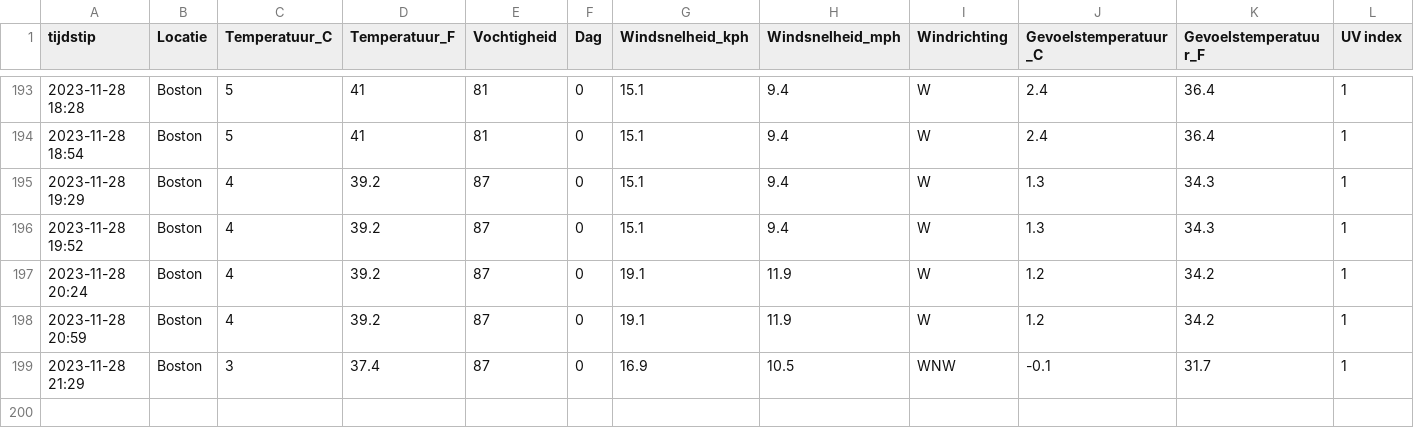
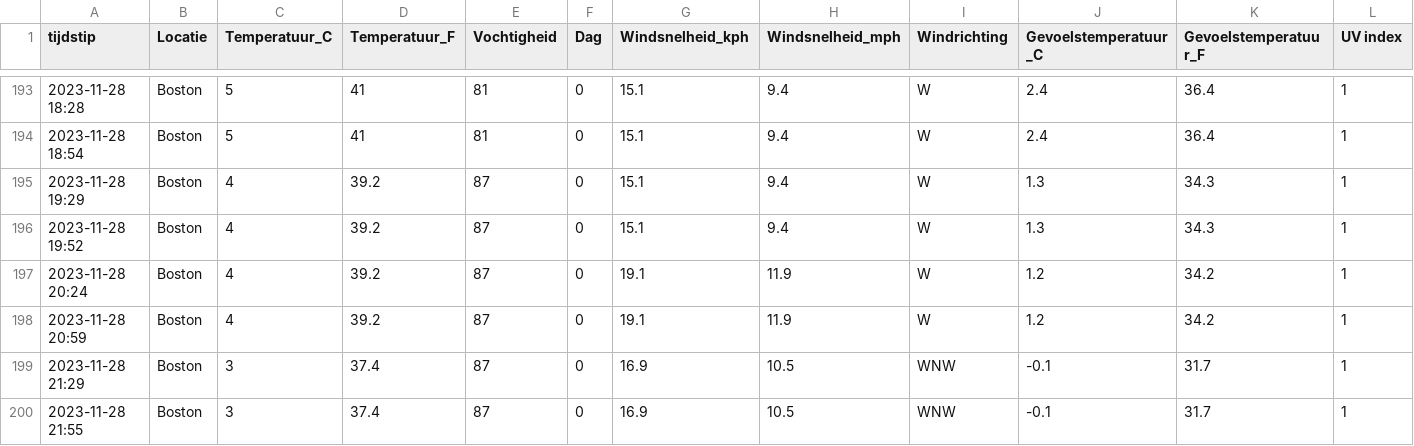
Before and after one commit to TomDeganck/AutomatieLinuxForDataScientist, a CSV file: data_storage/output.csv, drawn as a sheet; only a part is shown, gaps mark what is left out; the diff names each change by its address in the sheet, - before the commit and + after, or states it on an @@ line.

```diff
--- a/data_storage/output.csv
+++ b/data_storage/output.csv
+row 200: 2023-11-28 21:55 | Boston | 3 | 37.4 | 87 | 0 | 16.9 | 10.5 | WNW | -0.1 | 31.7 | 1
```
Also changed, not shown: 3 other files.
